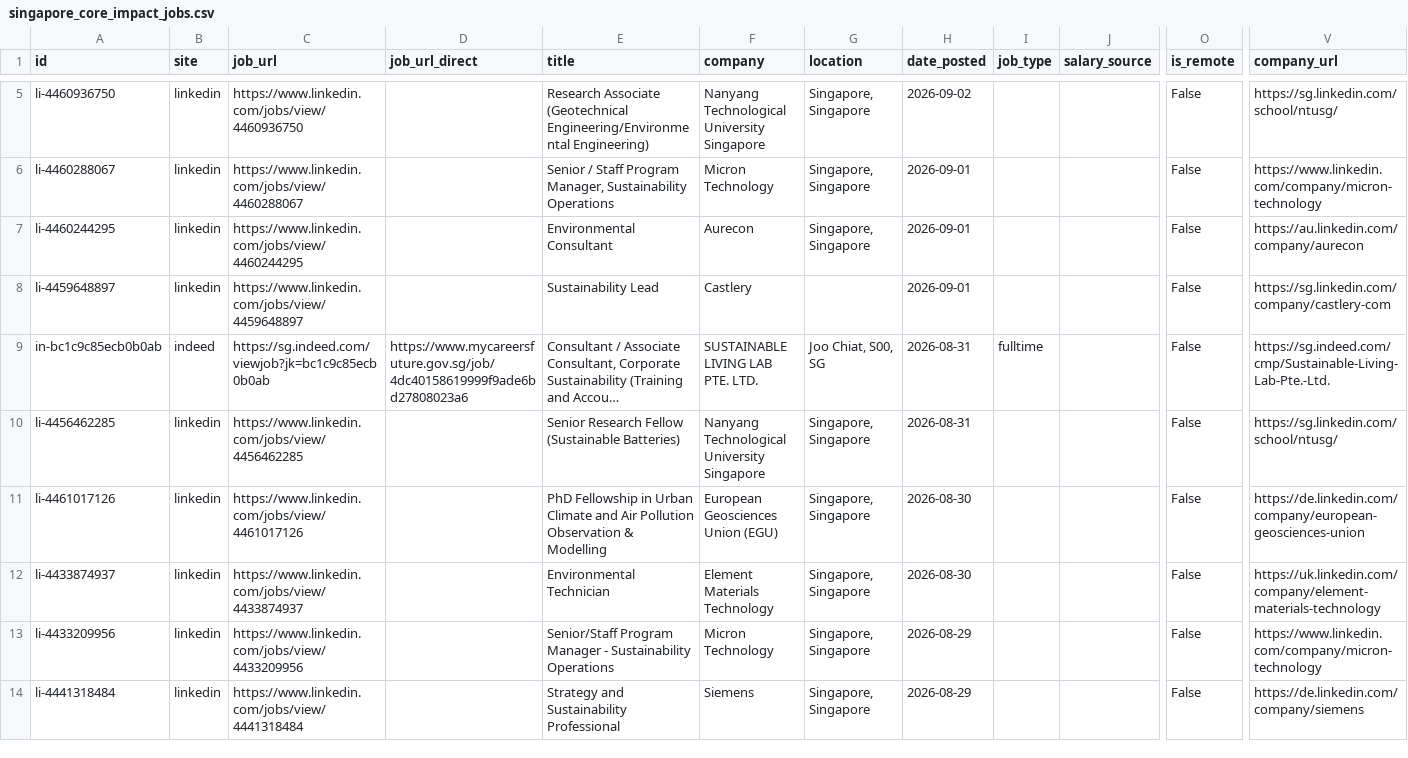
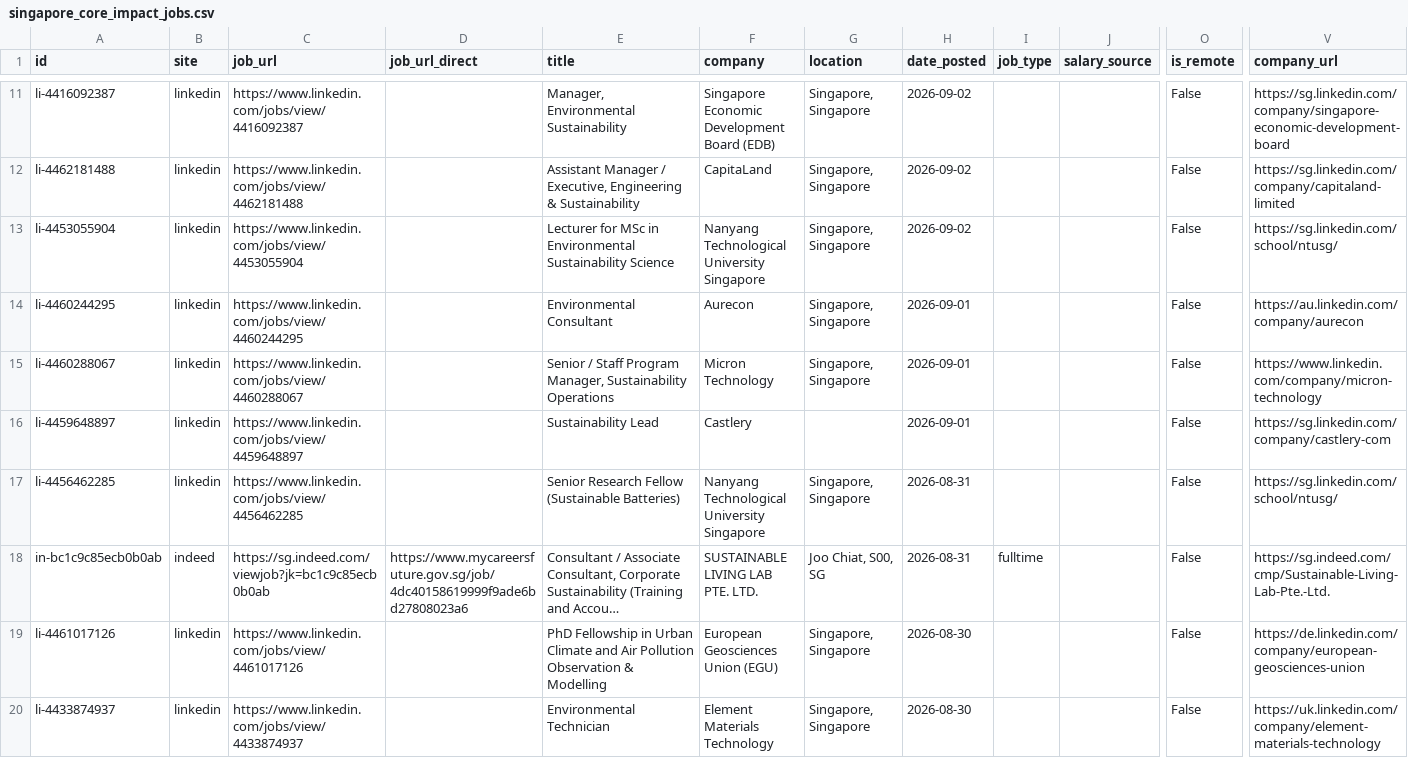
Before and after one commit to phyllispp/impact-jobs, a CSV file: singapore_core_impact_jobs.csv, drawn as a sheet; only a part is shown, gaps mark what is left out; the shorter side is filled out with more unchanged rows; long unchanged cells end in …; addresses are those after the commit; rows hold the shown columns only; the diff covers the shown part only; the diff names each change by its address in the sheet, - before the commit and + after, or states it on an @@ line.

```diff
--- a/singapore_core_impact_jobs.csv
+++ b/singapore_core_impact_jobs.csv
+row 11: li-4416092387 | linkedin | https://www.linkedin.com/jobs/view/4416092387 |  | Manager, Environmental Sustainability | Singapore Economic Development Board (EDB) | Singapore, Singapore | 2026-09-02 |  |  | False | https://sg.linkedin.com/company/singapore-economic-development-board
+row 12: li-4462181488 | linkedin | https://www.linkedin.com/jobs/view/4462181488 |  | Assistant Manager / Executive, Engineering & Sustainability | CapitaLand | Singapore, Singapore | 2026-09-02 |  |  | False | https://sg.linkedin.com/company/capitaland-limited
-A13 (id): li-4460936750
+A13 (id): li-4453055904
-C13 (job_url): https://www.linkedin.com/jobs/view/4460936750
+C13 (job_url): https://www.linkedin.com/jobs/view/4453055904
-E13 (title): Research Associate (Geotechnical Engineering/Environmental Engineering)
+E13 (title): Lecturer for MSc in Environmental Sustainability Science
@@ row 7 moved to row 14: li-4460244295 @@
@@ row 10 moved to row 17: li-4456462285 @@
```
Also changed, not shown: 7 added rows, 8 removed rows, 1 moved row and 26 edited cells elsewhere in this file, 1 other file.
